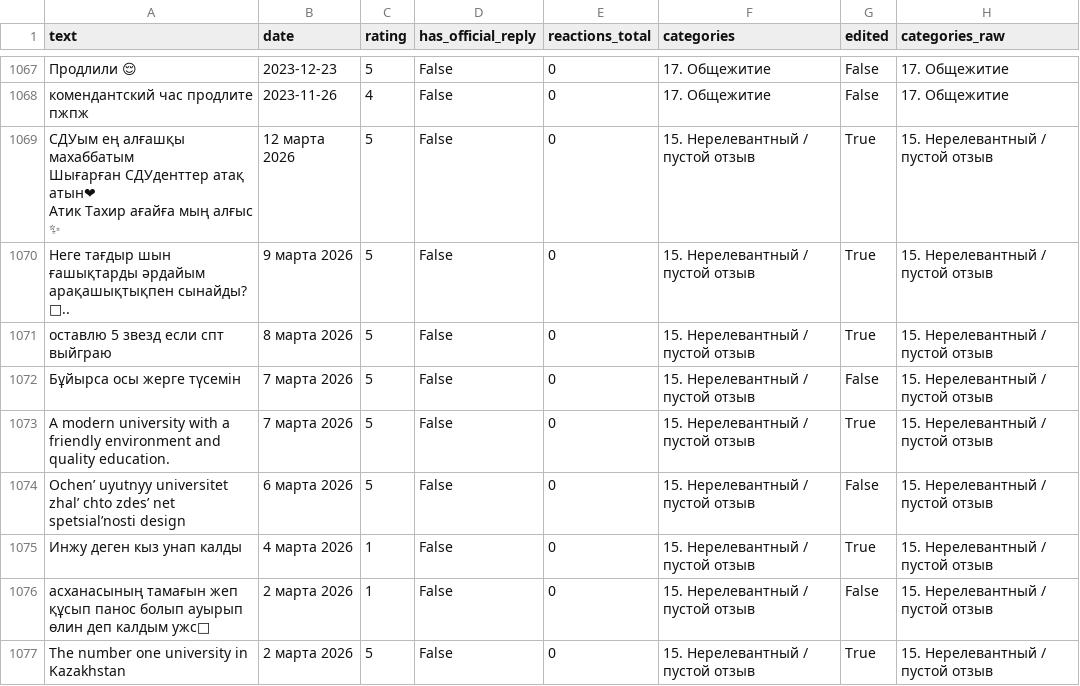
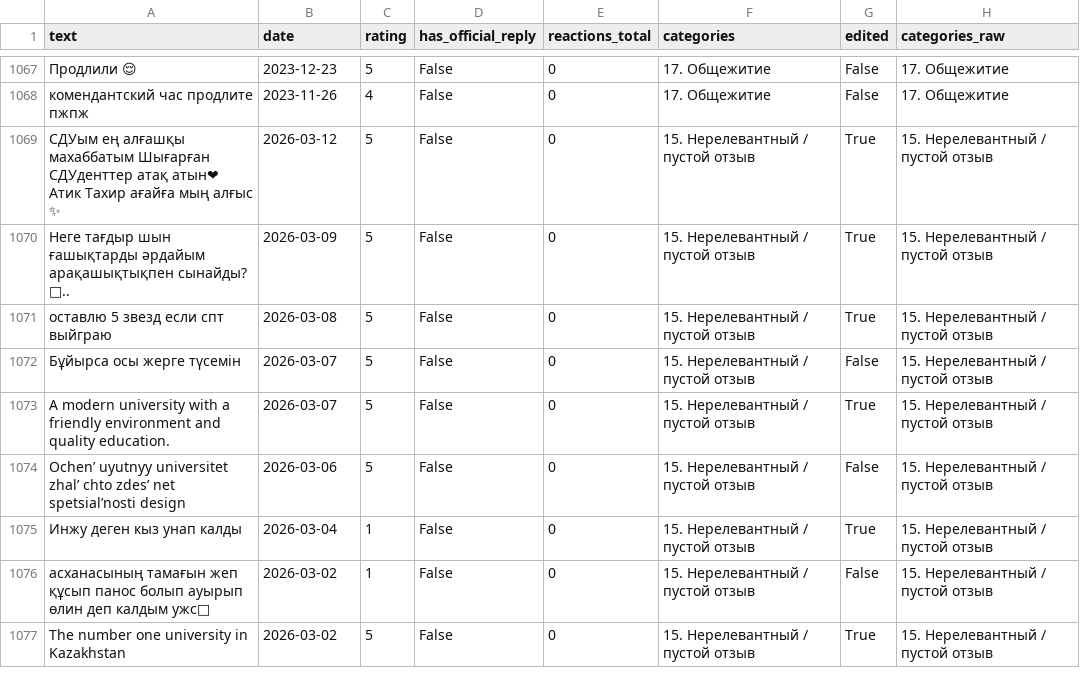
Before and after one commit to akbooo/sdu_review_analytics, a CSV file: sdu_categorized_final.csv, drawn as a sheet; only a part is shown, gaps mark what is left out; the diff covers the shown part only; the diff names each change by its address in the sheet, - before the commit and + after, or states it on an @@ line.

Commit message:
Update reviews dataset from Streamlit (2026-03-17 17:39:26)

```diff
--- a/sdu_categorized_final.csv
+++ b/sdu_categorized_final.csv
-A1069 (text): …алғыс ✨
+A1069 (text): …алғыс ✨
-B1069 (date): 12 марта 2026
+B1069 (date): 2026-03-12
-B1070 (date): 9 марта 2026
+B1070 (date): 2026-03-09
-B1071 (date): 8 марта 2026
+B1071 (date): 2026-03-08
-B1072:B1073 (date): 7 марта 2026
+B1072:B1073 (date): 2026-03-07
-B1074 (date): 6 марта 2026
+B1074 (date): 2026-03-06
-B1075 (date): 4 марта 2026
+B1075 (date): 2026-03-04
-B1076:B1077 (date): 2 марта 2026
+B1076:B1077 (date): 2026-03-02
```
Also changed, not shown: 5 added rows and 5 edited cells elsewhere in this file.
